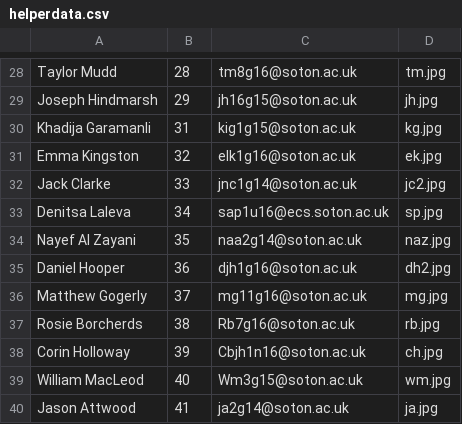
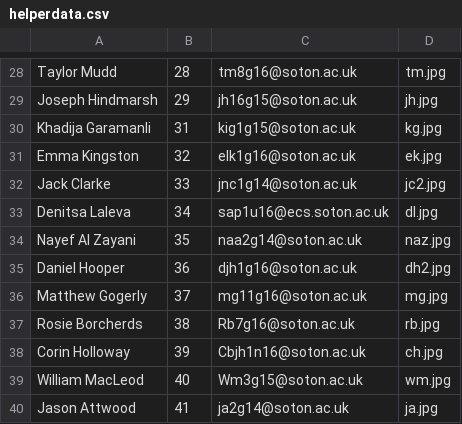
Before and after one commit to hrybrn/ecssweb, a CSV file: live/db/helperdata.csv, drawn as a sheet; only a part is shown, gaps mark what is left out.

Commit message:
tiny typo

```diff
--- a/live/db/helperdata.csv
+++ b/live/db/helperdata.csv
@@ -32,3 +32,3 @@ Emma Kingston,32,elk1g16@soton.ac.uk,ek.jpg
 Jack Clarke,33,jnc1g14@soton.ac.uk,jc2.jpg
-Denitsa Laleva,34,sap1u16@ecs.soton.ac.uk,sp.jpg
+Denitsa Laleva,34,sap1u16@ecs.soton.ac.uk,dl.jpg
 Nayef Al Zayani,35,naa2g14@soton.ac.uk,naz.jpg
```
